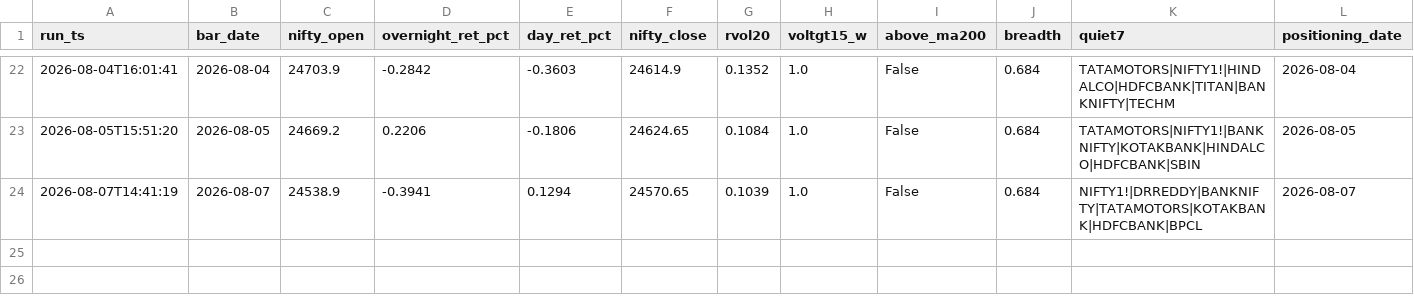
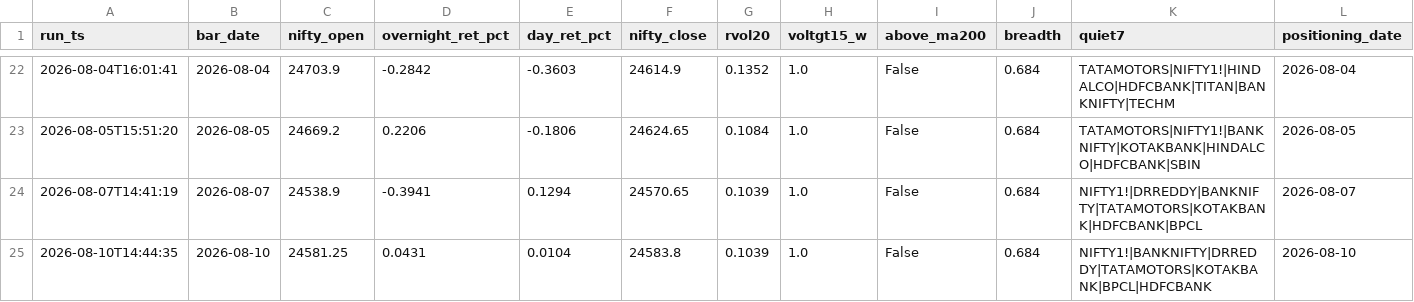
Before and after one commit to BaponChoudhury/TradeNifty, a CSV file: forward_log.csv, drawn as a sheet; only a part is shown, gaps mark what is left out; rows hold the shown columns only; the diff names each change by its address in the sheet, - before the commit and + after, or states it on an @@ line.

Commit message:
signal log 2026-08-10

```diff
--- a/forward_log.csv
+++ b/forward_log.csv
+row 25: 2026-08-10T14:44:35 | 2026-08-10 | 24581.25 | 0.0431 | 0.0104 | 24583.8 | 0.1039 | 1.0 | False | 0.684 | NIFTY1!|BANKNIFTY|DRREDDY|TATAMOTORS|KOTAKBANK|BPCL|HDFCBANK | 2026-08-10
```
Also changed, not shown: fii_positioning.csv.
